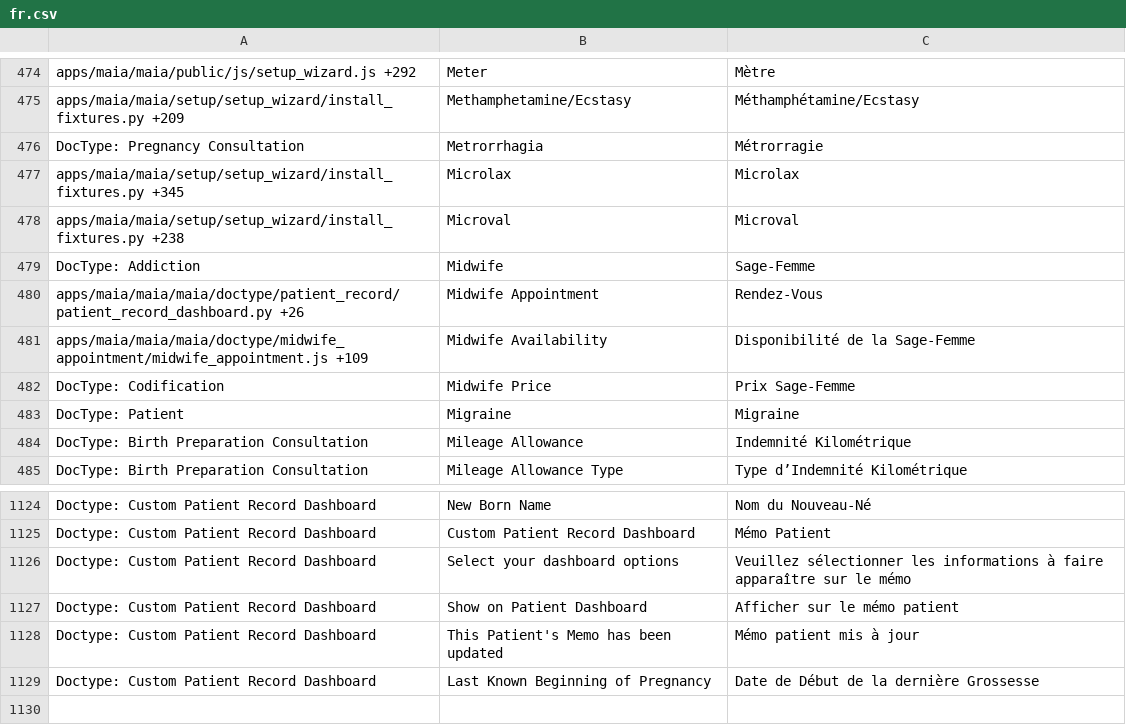
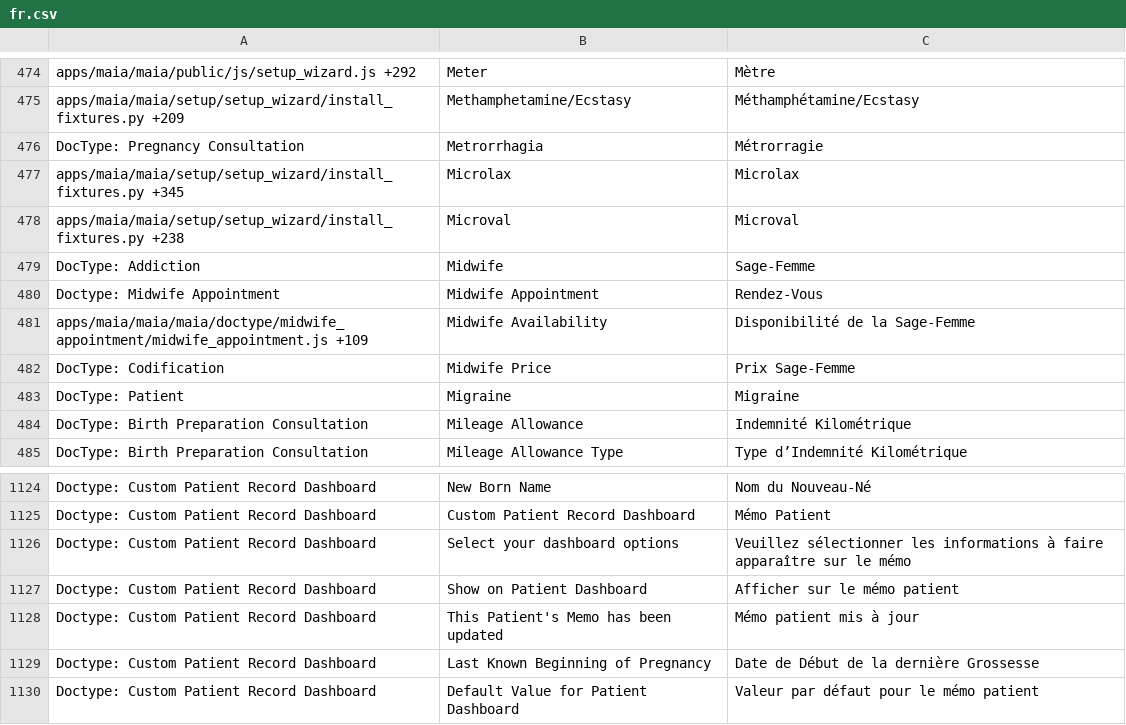
Before and after one commit to dokos-io/maia, a CSV file: maia/translations/fr.csv, drawn as a sheet; only a part is shown, gaps mark what is left out.

Commit message:
Patient dashboard WIP

```diff
--- a/maia/translations/fr.csv
+++ b/maia/translations/fr.csv
@@ -479,3 +479,3 @@ apps/maia/maia/setup/setup_wizard/install_fixtures.py +238,Microval,Microval
 DocType: Addiction,Midwife,Sage-Femme
-apps/maia/maia/maia/doctype/patient_record/patient_record_dashboard.py +26,Midwife Appointment,Rendez-Vous
+Doctype: Midwife Appointment,Midwife Appointment,Rendez-Vous
 apps/maia/maia/maia/doctype/midwife_appointment/midwife_appointment.js +109,Midwife Availability,Disponibilité de la Sage-Femme
@@ -1129 +1129,2 @@ Doctype: Custom Patient Record Dashboard,This Patient's Memo has been updated,M
 Doctype: Custom Patient Record Dashboard,Last Known Beginning of Pregnancy,Date de Début de la dernière Grossesse
+Doctype: Custom Patient Record Dashboard,Default Value for Patient Dashboard,Valeur par défaut pour le mémo patient
```
Also changed, not shown: 9 other files.
